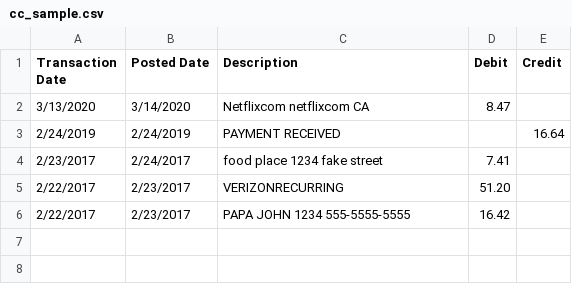
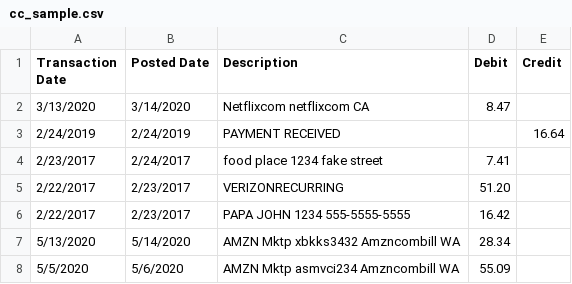
Before and after one commit to qetuop/finance, a CSV file: uploads/cc_sample.csv, drawn as a sheet; the diff names each change by its address in the sheet, - before the commit and + after, or states it on an @@ line.

```diff
--- a/uploads/cc_sample.csv
+++ b/uploads/cc_sample.csv
+row 7: 5/13/2020 | 5/14/2020 | AMZN Mktp xbkks3432 Amzncombill WA | 28.34
+row 8: 5/5/2020 | 5/6/2020 | AMZN Mktp asmvci234 Amzncombill WA | 55.09
```
Also changed, not shown: 12 other files.
